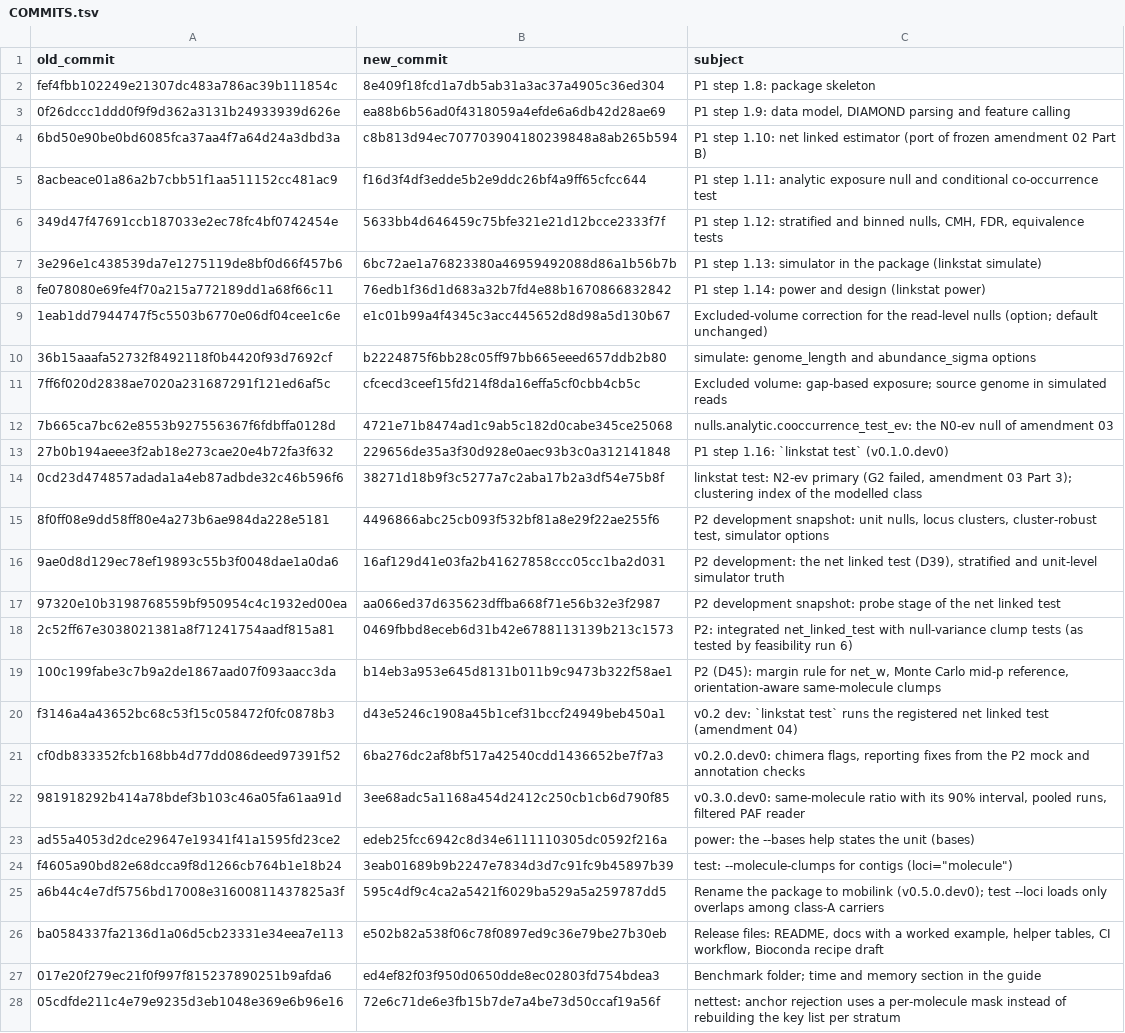
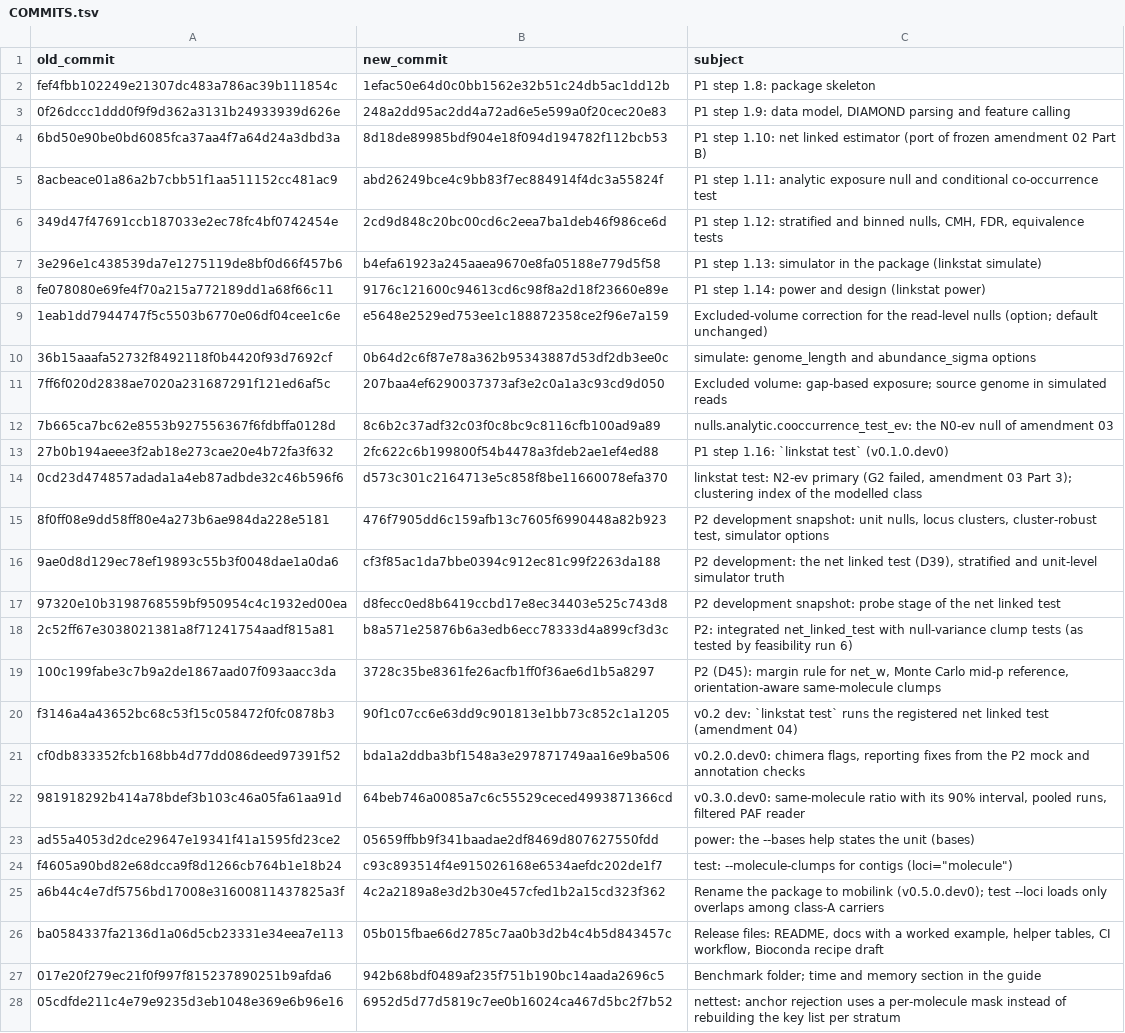
Before and after one commit to allminer1/mobilink, a TSV file: benchmark/COMMITS.tsv, drawn as a sheet; only a part is shown; the diff covers the shown part only; the diff names each change by its address in the sheet, - before the commit and + after, or states it on an @@ line.

Commit message:
Final commit table; licence line; note on the wording of the project texts

```diff
--- a/benchmark/COMMITS.tsv
+++ b/benchmark/COMMITS.tsv
-B2 (new_commit): 8e409f18fcd1a7db5ab31a3ac37a4905c36ed304
+B2 (new_commit): 1efac50e64d0c0bb1562e32b51c24db5ac1dd12b
-B3 (new_commit): ea88b6b56ad0f4318059a4efde6a6db42d28ae69
+B3 (new_commit): 248a2dd95ac2dd4a72ad6e5e599a0f20cec20e83
-B4 (new_commit): c8b813d94ec707703904180239848a8ab265b594
+B4 (new_commit): 8d18de89985bdf904e18f094d194782f112bcb53
-B5 (new_commit): f16d3f4df3edde5b2e9ddc26bf4a9ff65cfcc644
+B5 (new_commit): abd26249bce4c9bb83f7ec884914f4dc3a55824f
-B6 (new_commit): 5633bb4d646459c75bfe321e21d12bcce2333f7f
+B6 (new_commit): 2cd9d848c20bc00cd6c2eea7ba1deb46f986ce6d
-B7 (new_commit): 6bc72ae1a76823380a46959492088d86a1b56b7b
+B7 (new_commit): b4efa61923a245aaea9670e8fa05188e779d5f58
-B8 (new_commit): 76edb1f36d1d683a32b7fd4e88b1670866832842
+B8 (new_commit): 9176c121600c94613cd6c98f8a2d18f23660e89e
-B9 (new_commit): e1c01b99a4f4345c3acc445652d8d98a5d130b67
+B9 (new_commit): e5648e2529ed753ee1c188872358ce2f96e7a159
-B10 (new_commit): b2224875f6bb28c05ff97bb665eeed657ddb2b80
+B10 (new_commit): 0b64d2c6f87e78a362b95343887d53df2db3ee0c
-B11 (new_commit): cfcecd3ceef15fd214f8da16effa5cf0cbb4cb5c
+B11 (new_commit): 207baa4ef6290037373af3e2c0a1a3c93cd9d050
-B12 (new_commit): 4721e71b8474ad1c9ab5c182d0cabe345ce25068
+B12 (new_commit): 8c6b2c37adf32c03f0c8bc9c8116cfb100ad9a89
-B13 (new_commit): 229656de35a3f30d928e0aec93b3c0a312141848
+B13 (new_commit): 2fc622c6b199800f54b4478a3fdeb2ae1ef4ed88
-B14 (new_commit): 38271d18b9f3c5277a7c2aba17b2a3df54e75b8f
+B14 (new_commit): d573c301c2164713e5c858f8be11660078efa370
-B15 (new_commit): 4496866abc25cb093f532bf81a8e29f22ae255f6
+B15 (new_commit): 476f7905dd6c159afb13c7605f6990448a82b923
-B16 (new_commit): 16af129d41e03fa2b41627858ccc05cc1ba2d031
+B16 (new_commit): cf3f85ac1da7bbe0394c912ec81c99f2263da188
-B17 (new_commit): aa066ed37d635623dffba668f71e56b32e3f2987
+B17 (new_commit): d8fecc0ed8b6419ccbd17e8ec34403e525c743d8
-B18 (new_commit): 0469fbbd8eceb6d31b42e6788113139b213c1573
+B18 (new_commit): b8a571e25876b6a3edb6ecc78333d4a899cf3d3c
-B19 (new_commit): b14eb3a953e645d8131b011b9c9473b322f58ae1
+B19 (new_commit): 3728c35be8361fe26acfb1ff0f36ae6d1b5a8297
-B20 (new_commit): d43e5246c1908a45b1cef31bccf24949beb450a1
+B20 (new_commit): 90f1c07cc6e63dd9c901813e1bb73c852c1a1205
-B21 (new_commit): 6ba276dc2af8bf517a42540cdd1436652be7f7a3
+B21 (new_commit): bda1a2ddba3bf1548a3e297871749aa16e9ba506
-B22 (new_commit): 3ee68adc5a1168a454d2412c250cb1cb6d790f85
+B22 (new_commit): 64beb746a0085a7c6c55529ceced4993871366cd
-B23 (new_commit): edeb25fcc6942c8d34e6111110305dc0592f216a
+B23 (new_commit): 05659ffbb9f341baadae2df8469d807627550fdd
-B24 (new_commit): 3eab01689b9b2247e7834d3d7c91fc9b45897b39
+B24 (new_commit): c93c893514f4e915026168e6534aefdc202de1f7
-B25 (new_commit): 595c4df9c4ca2a5421f6029ba529a5a259787dd5
+B25 (new_commit): 4c2a2189a8e3d2b30e457cfed1b2a15cd323f362
-B26 (new_commit): e502b82a538f06c78f0897ed9c36e79be27b30eb
+B26 (new_commit): 05b015fbae66d2785c7aa0b3d2b4c4b5d843457c
-B27 (new_commit): ed4ef82f03f950d0650dde8ec02803fd754bdea3
+B27 (new_commit): 942b68bdf0489af235f751b190bc14aada2696c5
-B28 (new_commit): 72e6c71de6e3fb15b7de7a4be73d50ccaf19a56f
+B28 (new_commit): 6952d5d77d5819c7ee0b16024ca467d5bc2f7b52
```
Also changed, not shown: 8 edited cells elsewhere in this file, 2 other files.
